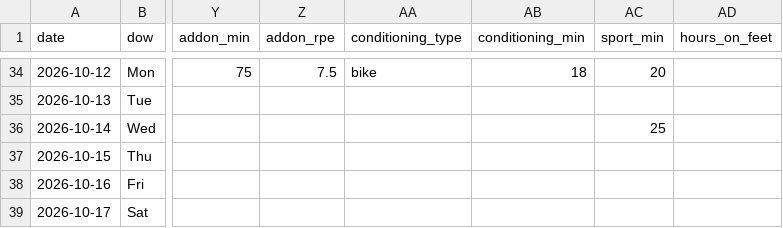
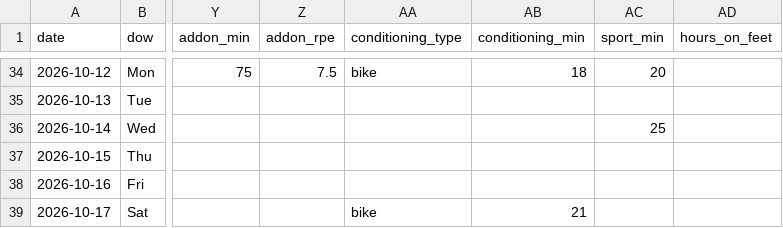
Before and after one commit to bro2jo/leyenda, a CSV file: real/logs/daily_log.csv, drawn as a sheet; only a part is shown, gaps mark what is left out; the diff names each change by its address in the sheet, - before the commit and + after, or states it on an @@ line.

```diff
--- a/real/logs/daily_log.csv
+++ b/real/logs/daily_log.csv
-AA39 (conditioning_type): (empty)
+AA39 (conditioning_type): bike
-AB39 (conditioning_min): (empty)
+AB39 (conditioning_min): 21
```
Also changed, not shown: engine/deeds.csv, real/logs/exercise_log.csv, 8 other files.
